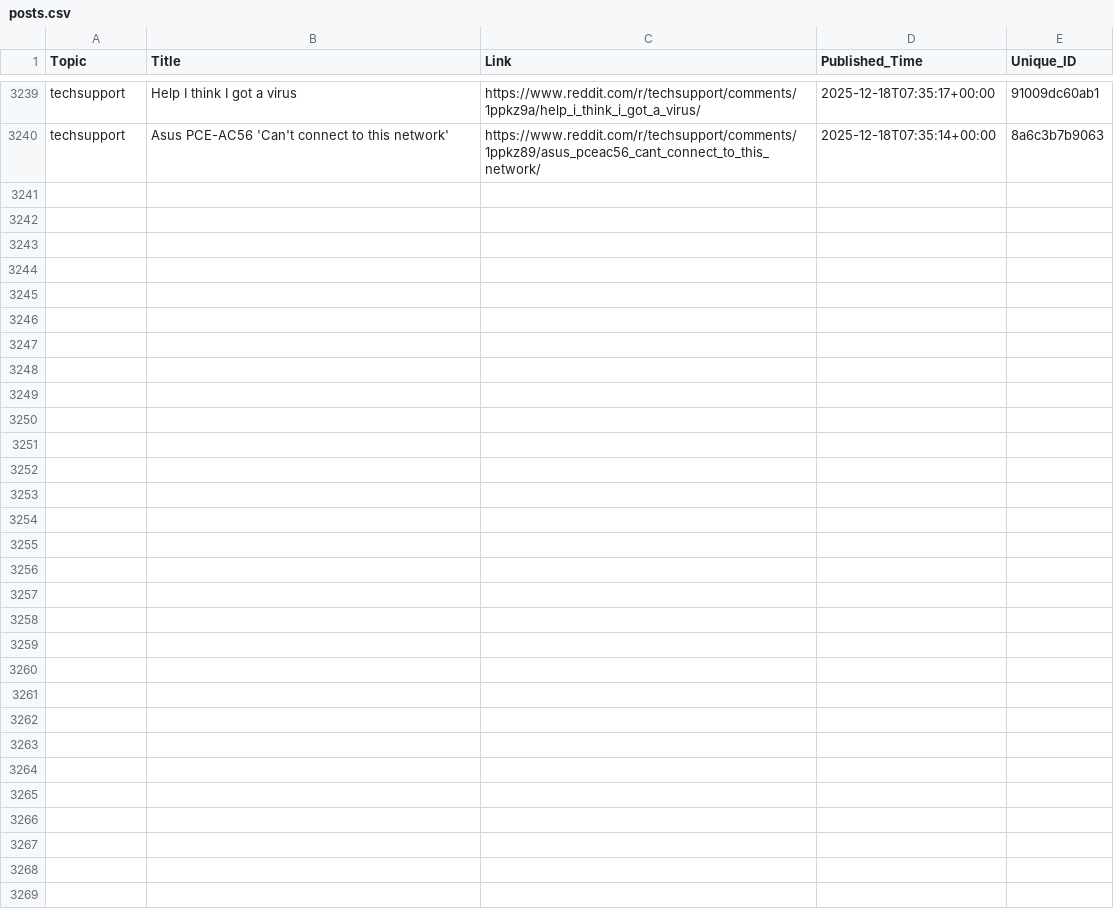
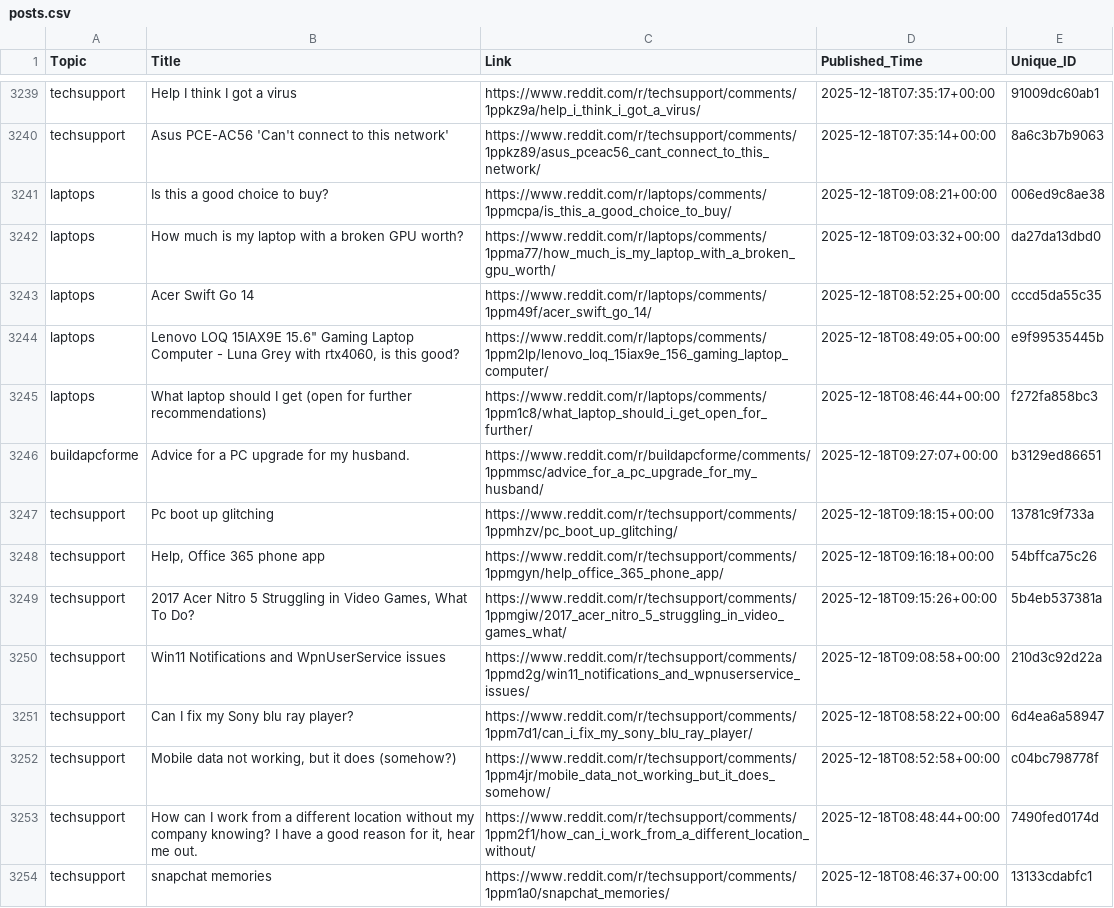
Before and after one commit to sidhu2690/EB_scraper, a CSV file: posts.csv, drawn as a sheet; only a part is shown, gaps mark what is left out; the diff names each change by its address in the sheet, - before the commit and + after, or states it on an @@ line.

```diff
--- a/posts.csv
+++ b/posts.csv
+row 3241: laptops | Is this a good choice to buy? | https://www.reddit.com/r/laptops/comments/1ppmcpa/is_this_a_good_choice_to_buy/ | 2025-12-18T09:08:21+00:00 | 006ed9c8ae38
+row 3242: laptops | How much is my laptop with a broken GPU worth? | https://www.reddit.com/r/laptops/comments/1ppma77/how_much_is_my_laptop_with_a_broken_gpu_worth/ | 2025-12-18T09:03:32+00:00 | da27da13dbd0
+row 3243: laptops | Acer Swift Go 14 | https://www.reddit.com/r/laptops/comments/1ppm49f/acer_swift_go_14/ | 2025-12-18T08:52:25+00:00 | cccd5da55c35
+row 3244: laptops | Lenovo LOQ 15IAX9E 15.6" Gaming Laptop Computer - Luna Grey with rtx4060, is this good? | https://www.reddit.com/r/laptops/comments/1ppm2lp/lenovo_loq_15iax9e_156_gaming_laptop_computer/ | 2025-12-18T08:49:05+00:00 | e9f99535445b
+row 3245: laptops | What laptop should I get (open for further recommendations) | https://www.reddit.com/r/laptops/comments/1ppm1c8/what_laptop_should_i_get_open_for_further/ | 2025-12-18T08:46:44+00:00 | f272fa858bc3
+row 3246: buildapcforme | Advice for a PC upgrade for my husband. | https://www.reddit.com/r/buildapcforme/comments/1ppmmsc/advice_for_a_pc_upgrade_for_my_husband/ | 2025-12-18T09:27:07+00:00 | b3129ed86651
+row 3247: techsupport | Pc boot up glitching | https://www.reddit.com/r/techsupport/comments/1ppmhzv/pc_boot_up_glitching/ | 2025-12-18T09:18:15+00:00 | 13781c9f733a
+row 3248: techsupport | Help, Office 365 phone app | https://www.reddit.com/r/techsupport/comments/1ppmgyn/help_office_365_phone_app/ | 2025-12-18T09:16:18+00:00 | 54bffca75c26
+row 3249: techsupport | 2017 Acer Nitro 5 Struggling in Video Games, What To Do? | https://www.reddit.com/r/techsupport/comments/1ppmgiw/2017_acer_nitro_5_struggling_in_video_games_what/ | 2025-12-18T09:15:26+00:00 | 5b4eb537381a
+row 3250: techsupport | Win11 Notifications and WpnUserService issues | https://www.reddit.com/r/techsupport/comments/1ppmd2g/win11_notifications_and_wpnuserservice_issues/ | 2025-12-18T09:08:58+00:00 | 210d3c92d22a
+row 3251: techsupport | Can I fix my Sony blu ray player? | https://www.reddit.com/r/techsupport/comments/1ppm7d1/can_i_fix_my_sony_blu_ray_player/ | 2025-12-18T08:58:22+00:00 | 6d4ea6a58947
+row 3252: techsupport | Mobile data not working, but it does (somehow?) | https://www.reddit.com/r/techsupport/comments/1ppm4jr/mobile_data_not_working_but_it_does_somehow/ | 2025-12-18T08:52:58+00:00 | c04bc798778f
+row 3253: techsupport | How can I work from a different location without my company knowing? I have a good reason for it, hear me out. | https://www.reddit.com/r/techsupport/comments/1ppm2f1/how_can_i_work_from_a_different_location_without/ | 2025-12-18T08:48:44+00:00 | 7490fed0174d
+row 3254: techsupport | snapchat memories | https://www.reddit.com/r/techsupport/comments/1ppm1a0/snapchat_memories/ | 2025-12-18T08:46:37+00:00 | 13133cdabfc1
```
